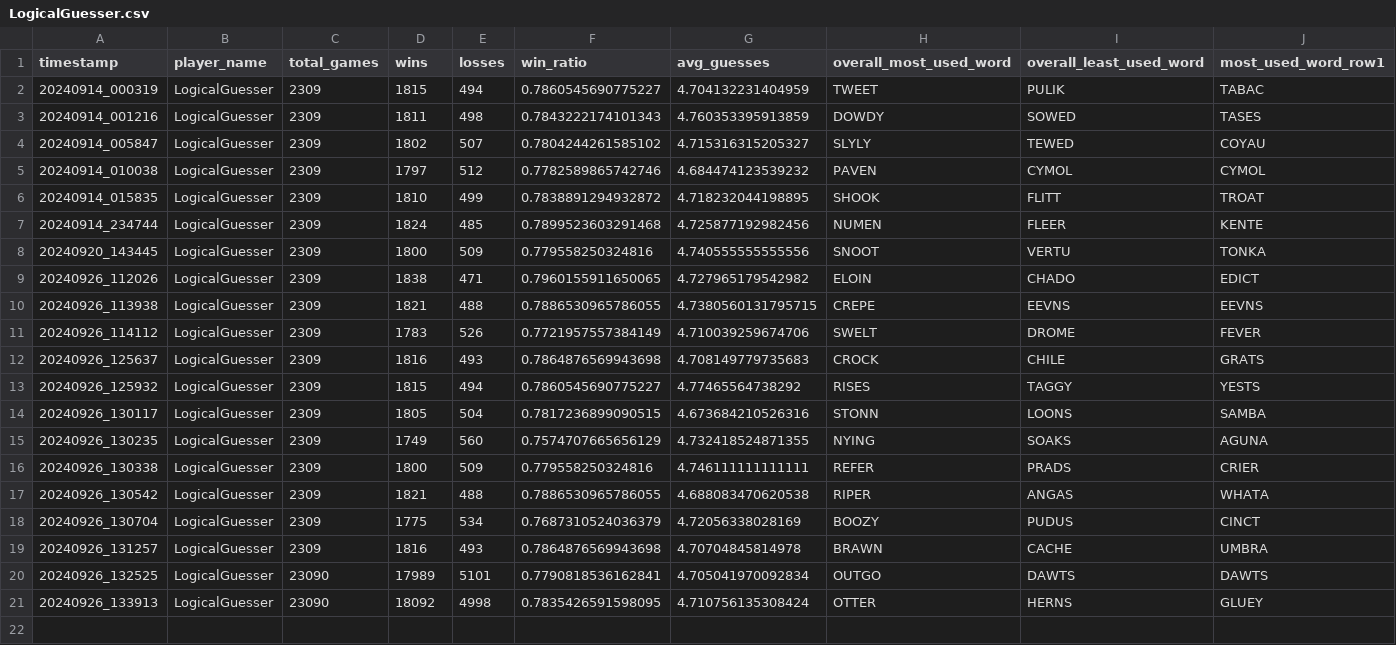
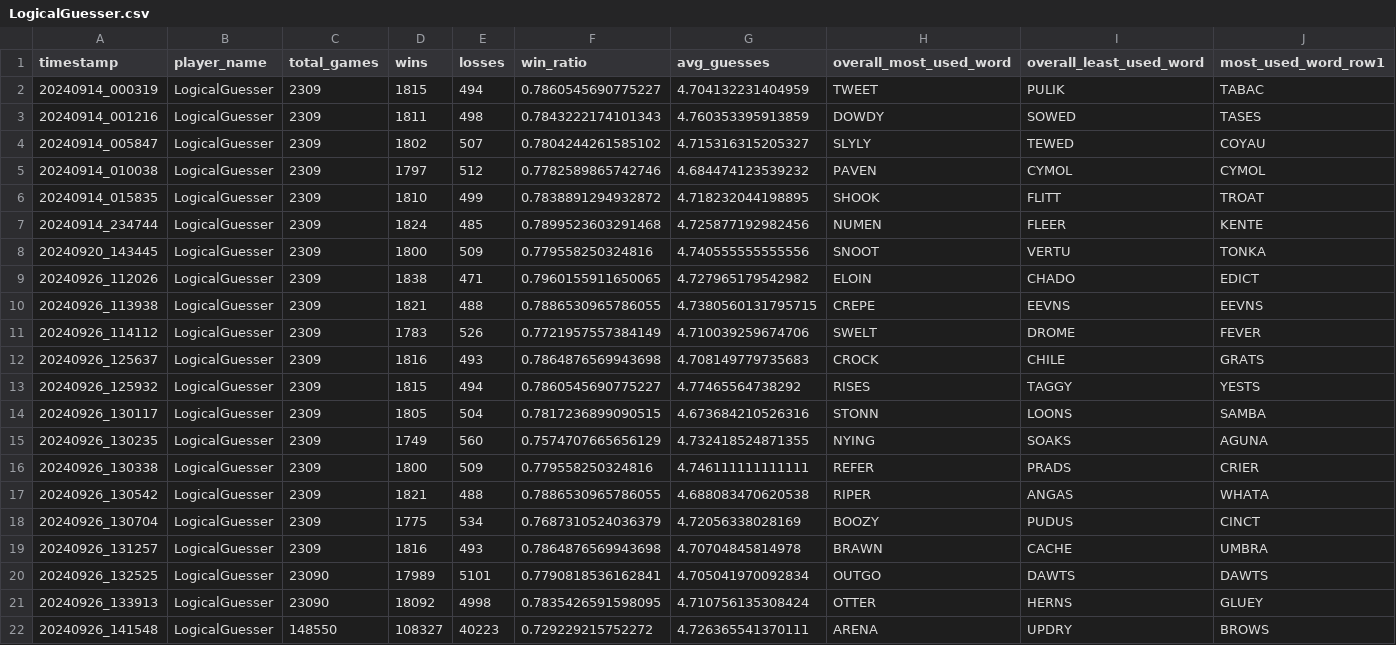
Before and after one commit to utmittal/wordle-strategies, a CSV file: player_scores/LogicalGuesser.csv, drawn as a sheet; only a part is shown; rows hold the shown columns only; the diff names each change by its address in the sheet, - before the commit and + after, or states it on an @@ line.

```diff
--- a/player_scores/LogicalGuesser.csv
+++ b/player_scores/LogicalGuesser.csv
+row 22: 20240926_141548 | LogicalGuesser | 148550 | 108327 | 40223 | 0.729229215752272 | 4.726365541370111 | ARENA | UPDRY | BROWS
```
Also changed, not shown: player_scores/LogicalGuesserWithDupes.csv, player_scores/RandomGuesser.csv, 1 other file.
